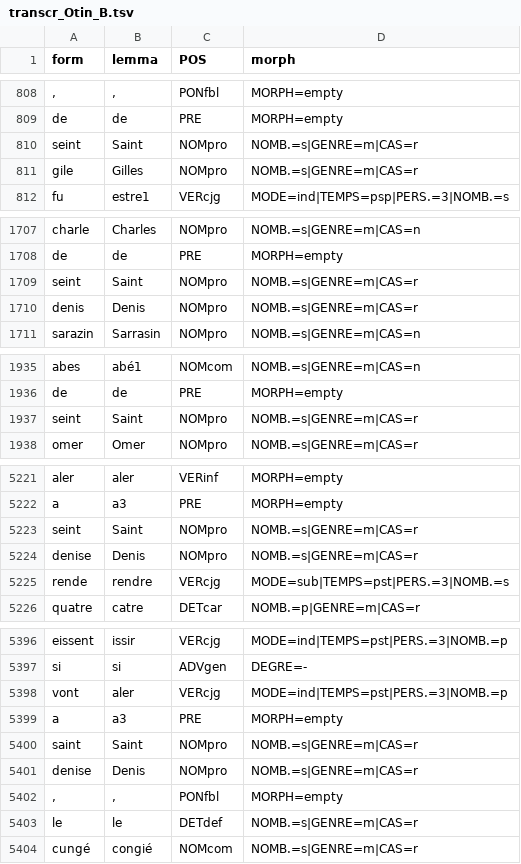
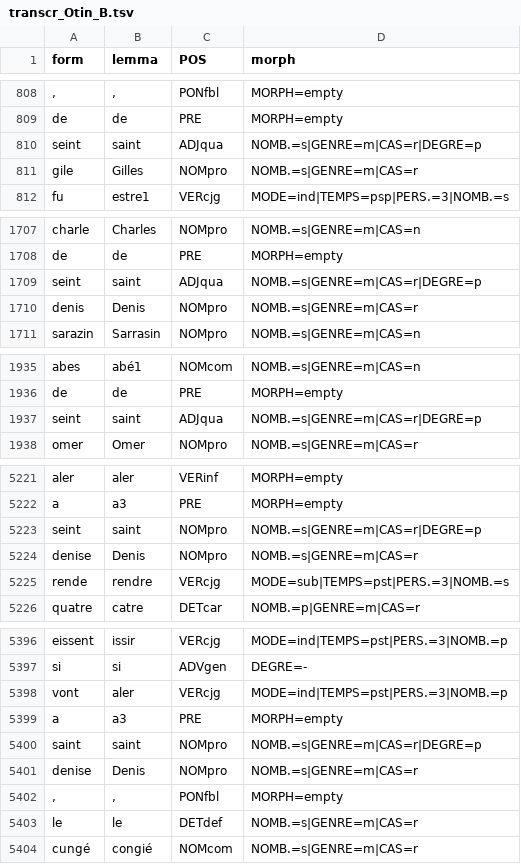
Before and after one commit to Jean-Baptiste-Camps/Geste, a TSV file: tsv/transcr_Otin_B.tsv, drawn as a sheet; only a part is shown, gaps mark what is left out; the diff covers the shown part only; the diff names each change by its address in the sheet, - before the commit and + after, or states it on an @@ line.

```diff
--- a/tsv/transcr_Otin_B.tsv
+++ b/tsv/transcr_Otin_B.tsv
-B810 (lemma): Saint
+B810 (lemma): saint
-C810 (POS): NOMpro
+C810 (POS): ADJqua
-D810 (morph): NOMB.=s|GENRE=m|CAS=r
+D810 (morph): NOMB.=s|GENRE=m|CAS=r|DEGRE=p
-B1709 (lemma): Saint
+B1709 (lemma): saint
-C1709 (POS): NOMpro
+C1709 (POS): ADJqua
-D1709 (morph): NOMB.=s|GENRE=m|CAS=r
+D1709 (morph): NOMB.=s|GENRE=m|CAS=r|DEGRE=p
-B1937 (lemma): Saint
+B1937 (lemma): saint
-C1937 (POS): NOMpro
+C1937 (POS): ADJqua
-D1937 (morph): NOMB.=s|GENRE=m|CAS=r
+D1937 (morph): NOMB.=s|GENRE=m|CAS=r|DEGRE=p
-B5223 (lemma): Saint
+B5223 (lemma): saint
-D5223 (morph): NOMB.=s|GENRE=m|CAS=r
+D5223 (morph): NOMB.=s|GENRE=m|CAS=r|DEGRE=p
-B5400 (lemma): Saint
+B5400 (lemma): saint
-D5400 (morph): NOMB.=s|GENRE=m|CAS=r
+D5400 (morph): NOMB.=s|GENRE=m|CAS=r|DEGRE=p
```
Also changed, not shown: 4 edited cells elsewhere in this file, tsv/ed_GarLorrC.tsv, tsv/ed_GarLorrMe2.tsv, 30 other files.
